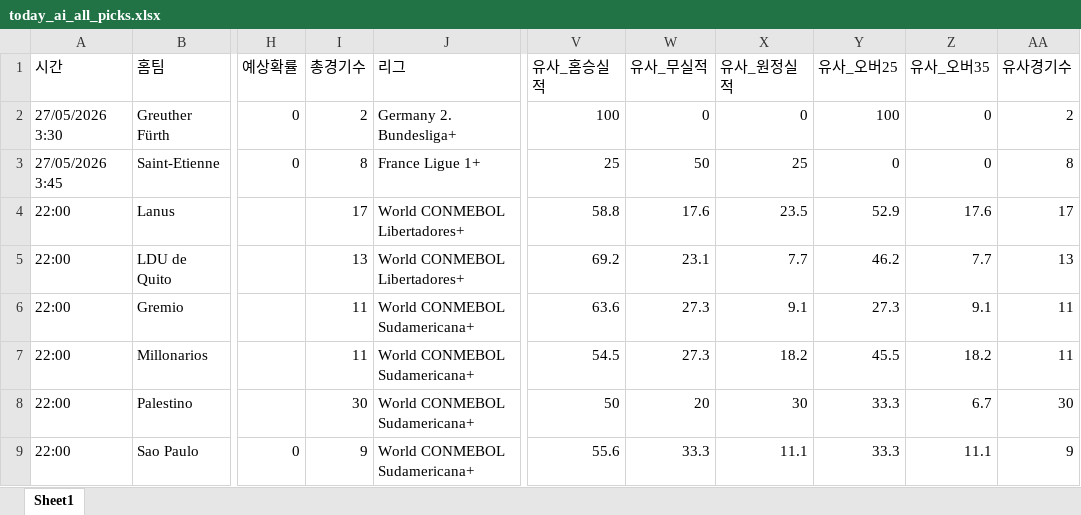
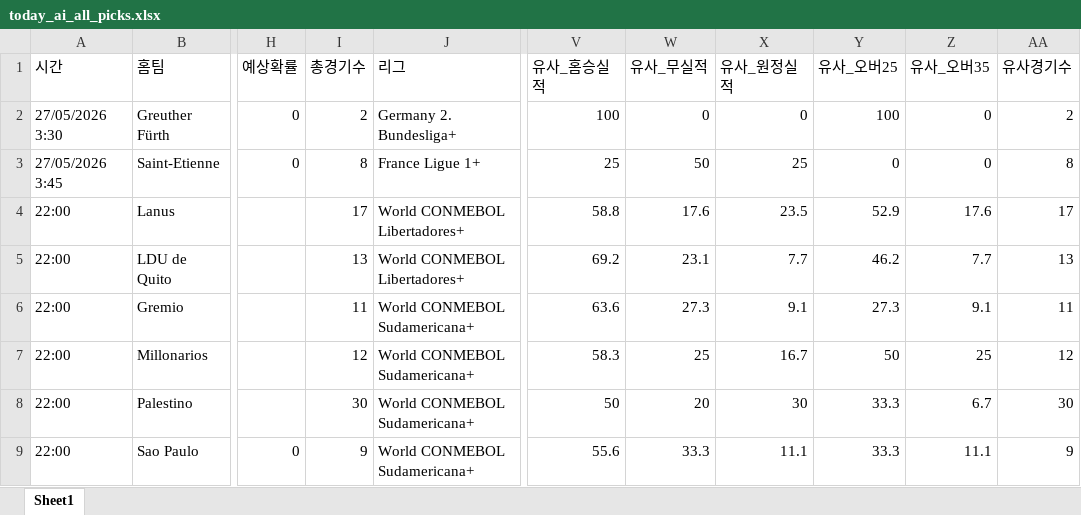
Before and after one commit to kongkong79/ai-pick, an Excel workbook: today_ai_all_picks.xlsx, sheet Sheet1, drawn as a sheet; only a part is shown, gaps mark what is left out; values as stored, in another font and other column widths than the file's, no borders; the diff names each change by its address in the sheet, - before the commit and + after, or states it on an @@ line.

Commit message:
📊 데이터 업데이트 - 2026-05-26 08:41

```diff
--- a/today_ai_all_picks.xlsx (sheet Sheet1)
+++ b/today_ai_all_picks.xlsx (sheet Sheet1)
-I7 (총경기수): 11
+I7 (총경기수): 12
-V7 (유사_홈승실적): 54.5
+V7 (유사_홈승실적): 58.3
-W7 (유사_무실적): 27.3
+W7 (유사_무실적): 25
-X7 (유사_원정실적): 18.2
+X7 (유사_원정실적): 16.7
-Y7 (유사_오버25): 45.5
+Y7 (유사_오버25): 50
-Z7 (유사_오버35): 18.2
+Z7 (유사_오버35): 25
-AA7 (유사경기수): 11
+AA7 (유사경기수): 12
```
